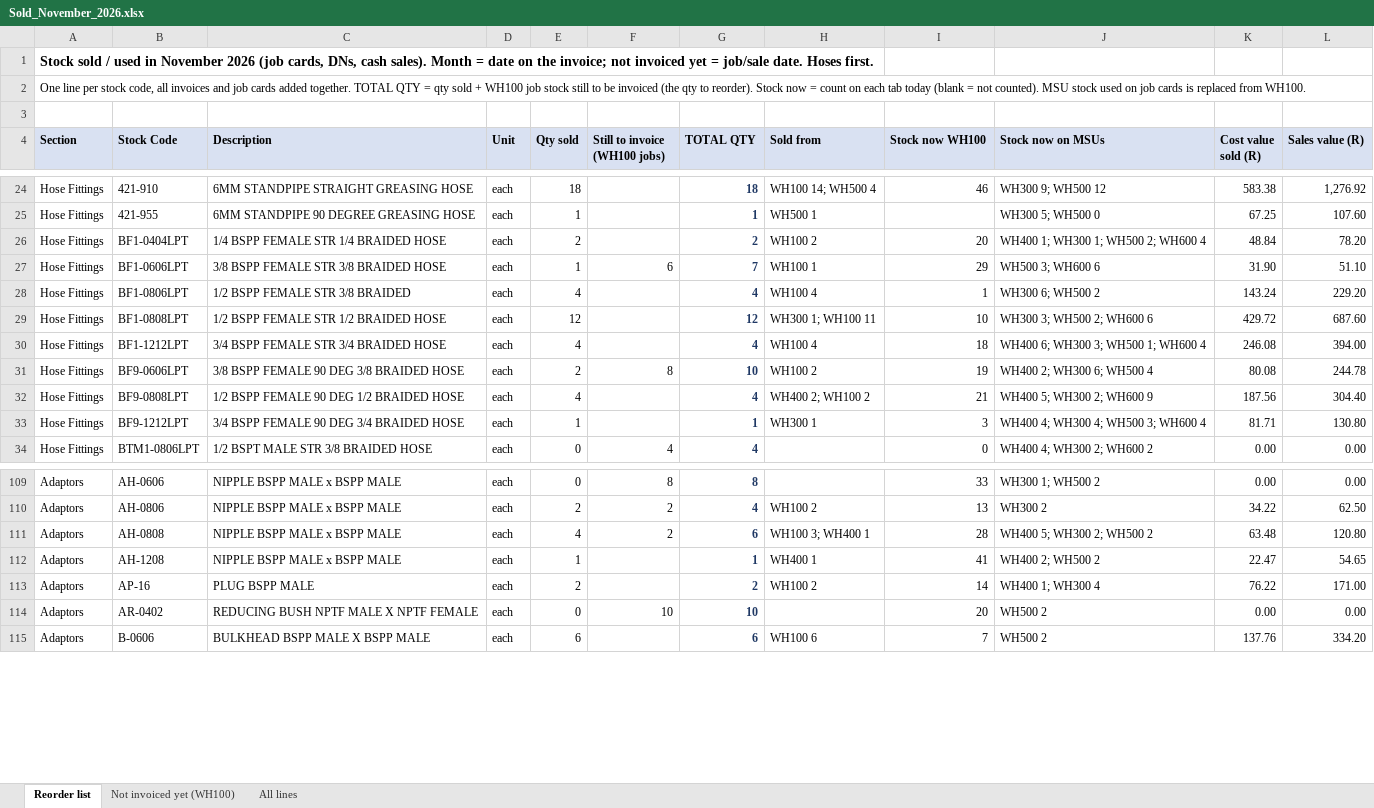
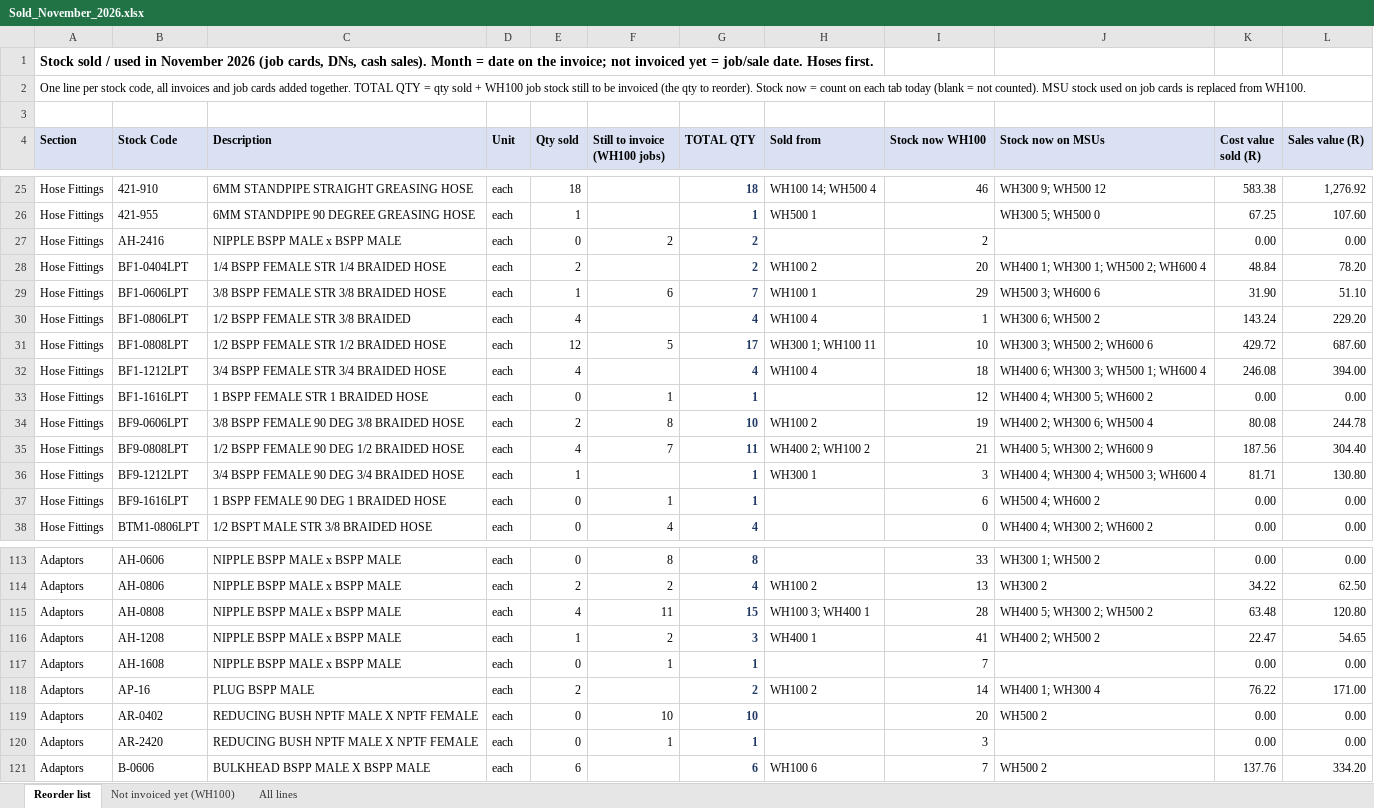
Before and after one commit to MichaelB1300/Pirtek-stock---live, an Excel workbook: Sold_November_2026.xlsx, sheet Reorder list, drawn as a sheet; only a part is shown, gaps mark what is left out; values as stored, in another font and other column widths than the file's, no borders; addresses are those after the commit; the diff covers the shown part only; the diff names each change by its address in the sheet, - before the commit and + after, or states it on an @@ line.

```diff
--- a/Sold_November_2026.xlsx (sheet Reorder list)
+++ b/Sold_November_2026.xlsx (sheet Reorder list)
+row 27: Hose Fittings | AH-2416 | NIPPLE BSPP MALE x BSPP MALE | each | 0 | 2 | 2 |  | 2 |  | 0.00 | 0.00
-F31 (Still to invoice (WH100 jobs)): (empty)
+F31 (Still to invoice (WH100 jobs)): 5
-G31 (TOTAL QTY): 12
+G31 (TOTAL QTY): 17
+row 33: Hose Fittings | BF1-1616LPT | 1 BSPP FEMALE STR 1 BRAIDED HOSE | each | 0 | 1 | 1 |  | 12 | WH400 4; WH300 5; WH600 2 | 0.00 | 0.00
-F35 (Still to invoice (WH100 jobs)): (empty)
+F35 (Still to invoice (WH100 jobs)): 7
-G35 (TOTAL QTY): 4
+G35 (TOTAL QTY): 11
+row 37: Hose Fittings | BF9-1616LPT | 1 BSPP FEMALE 90 DEG 1 BRAIDED HOSE | each | 0 | 1 | 1 |  | 6 | WH500 4; WH600 2 | 0.00 | 0.00
-F115 (Still to invoice (WH100 jobs)): 2
+F115 (Still to invoice (WH100 jobs)): 11
-G115 (TOTAL QTY): 6
+G115 (TOTAL QTY): 15
-F116 (Still to invoice (WH100 jobs)): (empty)
+F116 (Still to invoice (WH100 jobs)): 2
-G116 (TOTAL QTY): 1
+G116 (TOTAL QTY): 3
+row 117: Adaptors | AH-1608 | NIPPLE BSPP MALE x BSPP MALE | each | 0 | 1 | 1 |  | 7 |  | 0.00 | 0.00
+row 120: Adaptors | AR-2420 | REDUCING BUSH NPTF MALE X NPTF FEMALE | each | 0 | 1 | 1 |  | 3 |  | 0.00 | 0.00
```
Also changed, not shown: 11 added rows and 8 edited cells elsewhere in this sheet, sheet Not invoiced yet (WH100), 4 other files.
